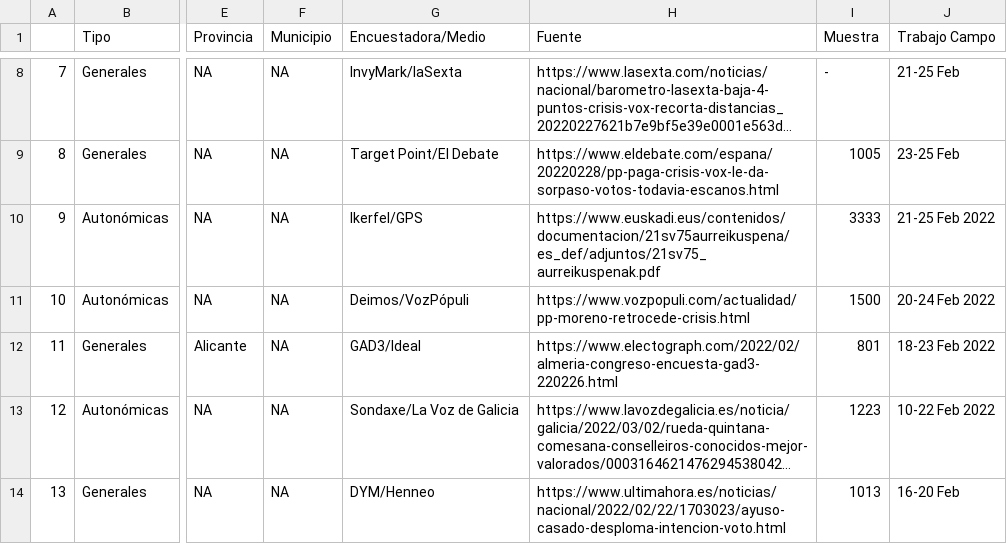
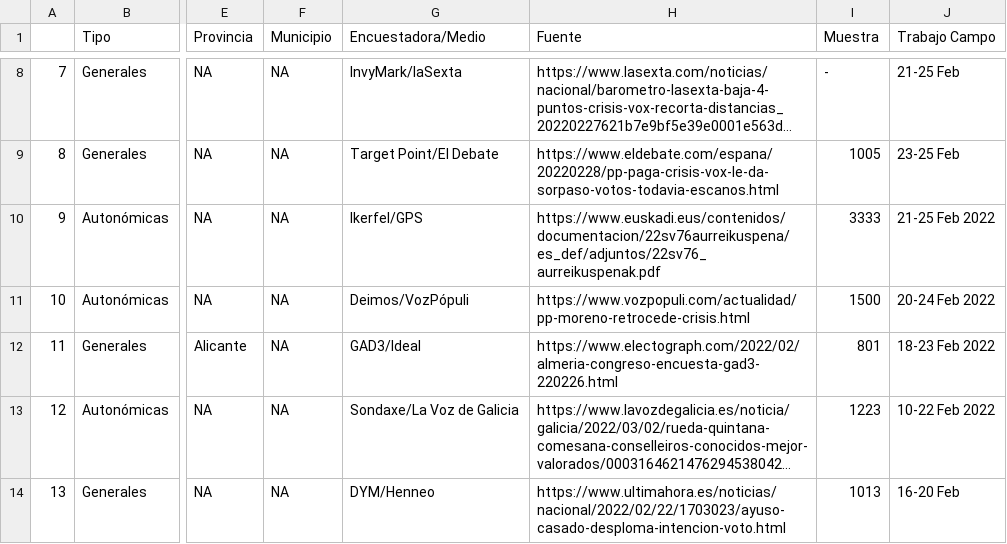
Before and after one commit to endikasatu/encuestas_esp, a CSV file: data/spain_latest_polls.csv, drawn as a sheet; only a part is shown, gaps mark what is left out; long unchanged cells end in …; the diff names each change by its address in the sheet, - before the commit and + after, or states it on an @@ line.

```diff
--- a/data/spain_latest_polls.csv
+++ b/data/spain_latest_polls.csv
-H10 (Fuente): https://www.euskadi.eus/contenidos/documentacion/21sv75aurreikuspena/es_def/adjuntos/21sv75_aurreikuspenak.pdf
+H10 (Fuente): https://www.euskadi.eus/contenidos/documentacion/22sv76aurreikuspena/es_def/adjuntos/22sv76_aurreikuspenak.pdf
```
Also changed, not shown: data/spain_latest_polls_ccaa.csv, 1 other file.
